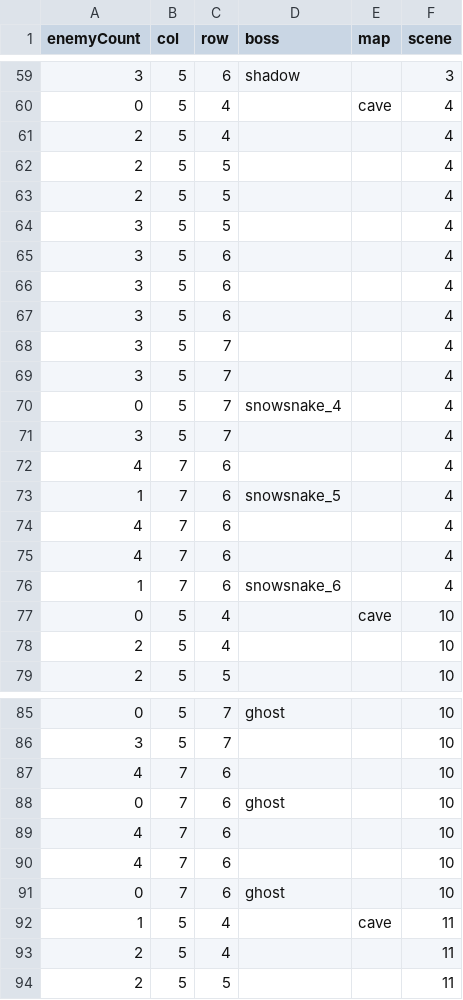
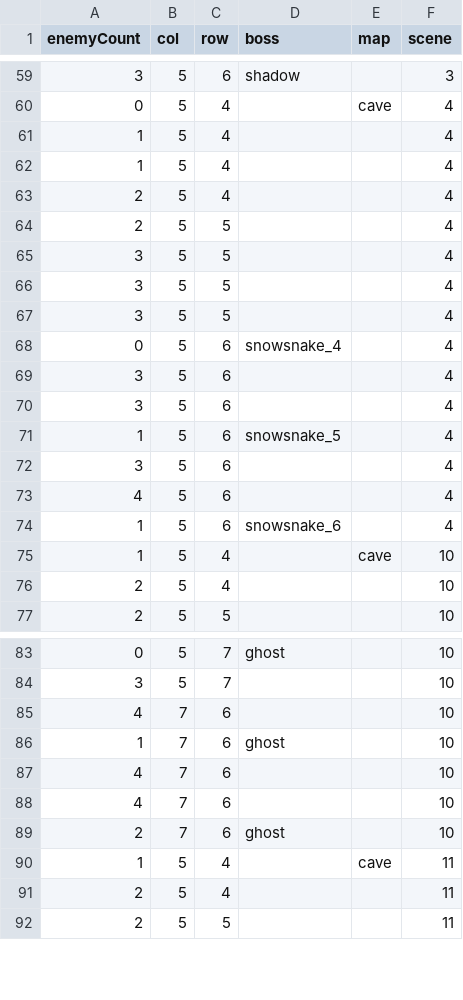
Before and after one commit to shshwdr/christmasLightRing, a CSV file: Assets/Resources/csv/level.csv, drawn as a sheet; only a part is shown, gaps mark what is left out.

```diff
--- a/Assets/Resources/csv/level.csv
+++ b/Assets/Resources/csv/level.csv
@@ -60,19 +60,17 @@
 0,5,4,,cave,4
+1,5,4,,,4
+1,5,4,,,4
 2,5,4,,,4
 2,5,5,,,4
-2,5,5,,,4
 3,5,5,,,4
+3,5,5,,,4
+3,5,5,,,4
+0,5,6,snowsnake_4,,4
 3,5,6,,,4
 3,5,6,,,4
+1,5,6,snowsnake_5,,4
 3,5,6,,,4
-3,5,7,,,4
-3,5,7,,,4
-0,5,7,snowsnake_4,,4
-3,5,7,,,4
-4,7,6,,,4
-1,7,6,snowsnake_5,,4
-4,7,6,,,4
-4,7,6,,,4
-1,7,6,snowsnake_6,,4
-0,5,4,,cave,10
+4,5,6,,,4
+1,5,6,snowsnake_6,,4
+1,5,4,,cave,10
 2,5,4,,,10
@@ -87,6 +85,6 @@
 4,7,6,,,10
-0,7,6,ghost,,10
+1,7,6,ghost,,10
 4,7,6,,,10
 4,7,6,,,10
-0,7,6,ghost,,10
+2,7,6,ghost,,10
 1,5,4,,cave,11
```
Also changed, not shown: Assets/Resources/csv/card.csv, Assets/Resources/csv/upgrade.csv, 13 other files.
